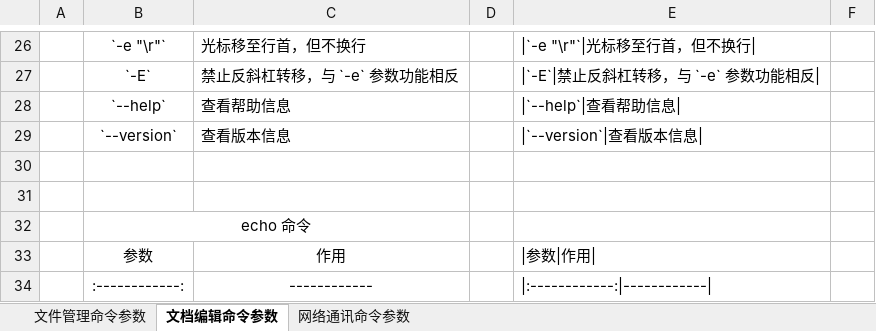
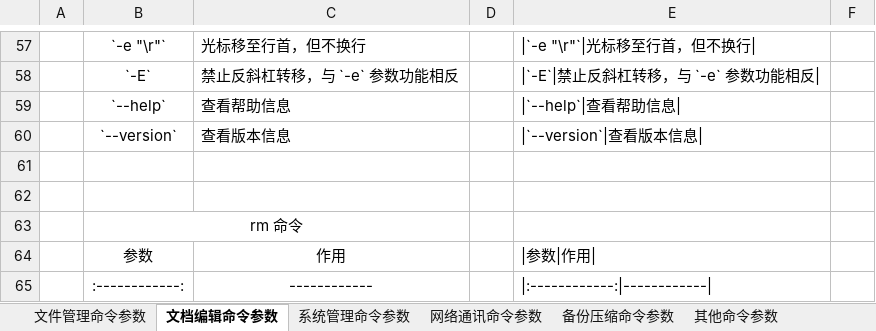
Before and after one commit to MooNkirA/code-learning-note, an Excel workbook: 06-Linux/attachments-linux/Linux命令-相关表格.xlsx, sheet 文档编辑命令参数, drawn as a sheet; only a part is shown, gaps mark what is left out; values as stored, in another font and other column widths than the file's, no borders; addresses are those after the commit; the diff covers the shown part only; the diff names each change by its address in the sheet, - before the commit and + after, or states it on an @@ line.

```diff
--- a/06-Linux/attachments-linux/Linux命令-相关表格.xlsx (sheet 文档编辑命令参数)
+++ b/06-Linux/attachments-linux/Linux命令-相关表格.xlsx (sheet 文档编辑命令参数)
+sheet tab: 系统管理命令参数
+sheet tab: 备份压缩命令参数
+sheet tab: 其他命令参数
-B63: echo 命令
+B63: rm 命令
```
Also changed, not shown: 60 added rows elsewhere in this sheet, sheet 网络通讯命令参数, sheet 文件管理命令参数, formulas that keep their value, 19 other files.
